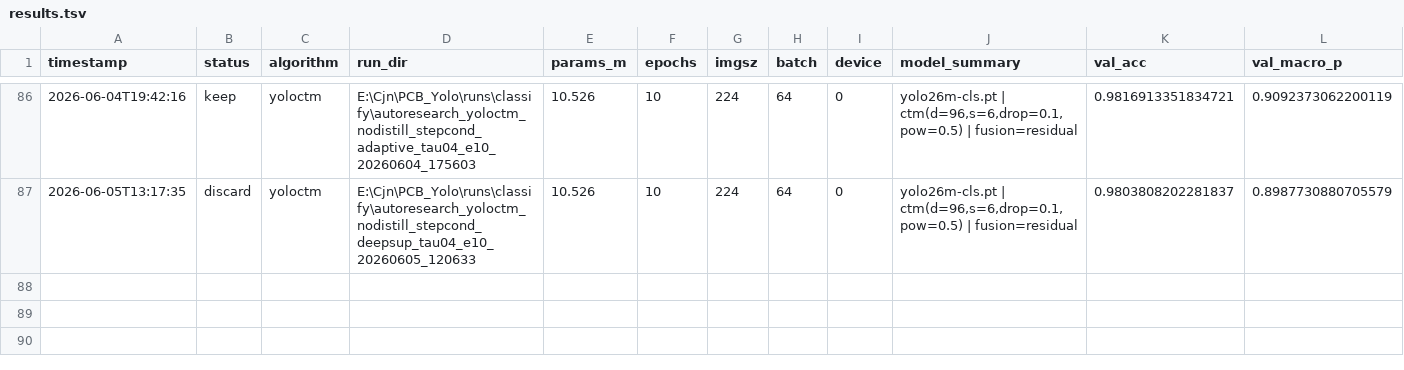
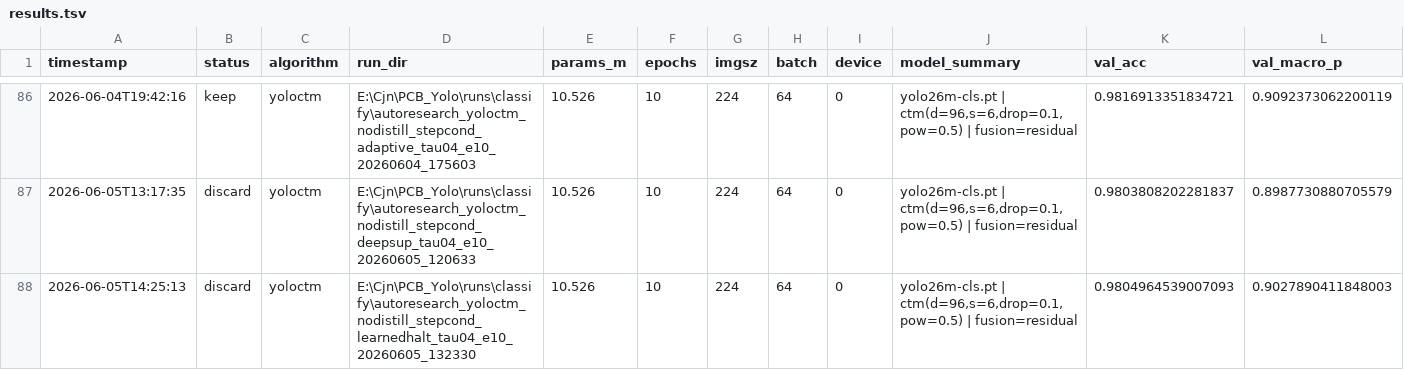
Before and after one commit to milkmilki/IC_Yolo, a TSV file: AutoResearch/results.tsv, drawn as a sheet; only a part is shown, gaps mark what is left out; rows hold the shown columns only; the diff names each change by its address in the sheet, - before the commit and + after, or states it on an @@ line.

Commit message:
Log step-conditioned learned halting result\

```diff
--- a/AutoResearch/results.tsv
+++ b/AutoResearch/results.tsv
+row 88: 2026-06-05T14:25:13 | discard | yoloctm | E:\Cjn\PCB_Yolo\runs\classify\autoresearch_yoloctm_nodistill_stepcond_learnedhalt_tau04_e10_20260605_132330 | 10.526 | 10 | 224 | 64 | 0 | yolo26m-cls.pt | ctm(d=96,s=6,drop=0.1,pow=0.5) | fusion=residual | 0.9804964539007093 | 0.9027890411848003
```
Also changed, not shown: 3 other files.
